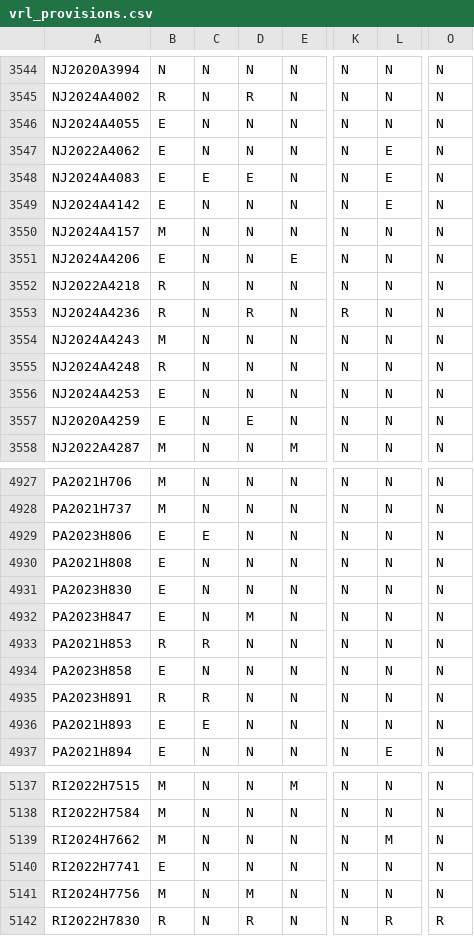
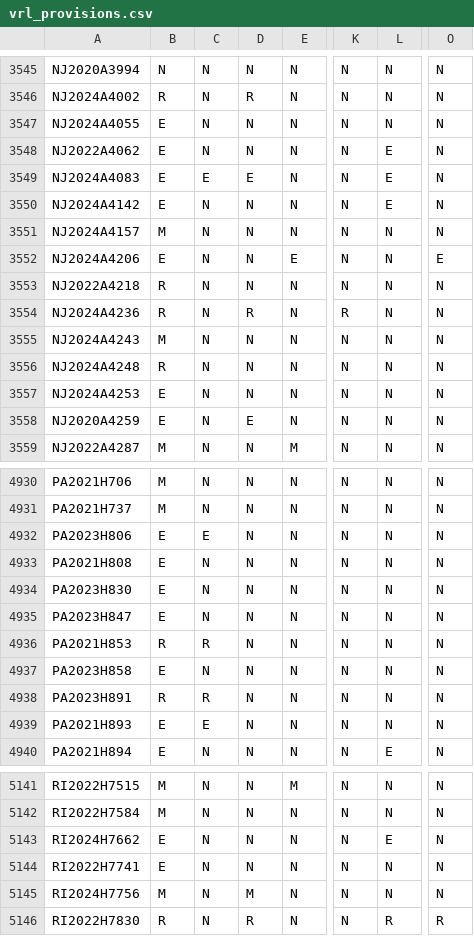
Before and after one commit to jloffredo2/state-elect-law-db, a CSV file: output/vrl_provisions.csv, drawn as a sheet; only a part is shown, gaps mark what is left out; addresses are those after the commit; the diff covers the shown part only; the diff names each change by its address in the sheet, - before the commit and + after, or states it on an @@ line.

```diff
--- a/output/vrl_provisions.csv
+++ b/output/vrl_provisions.csv
-O3552: N
+O3552: E
-D4935: M
+D4935: N
-B5143: M
+B5143: E
-L5143: M
+L5143: E
```
Also changed, not shown: 4 added rows and 3 edited cells elsewhere in this file, 4 other files.
